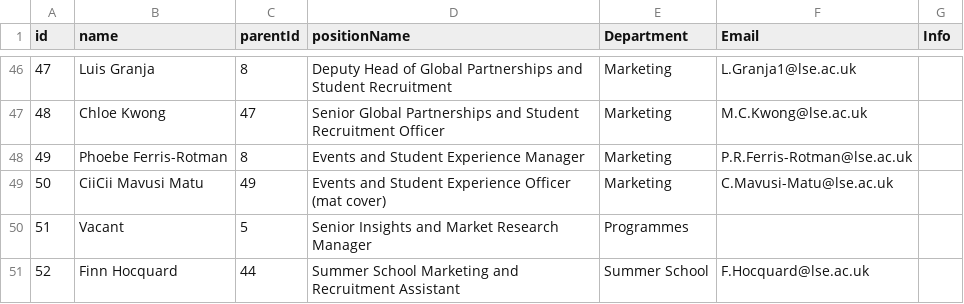
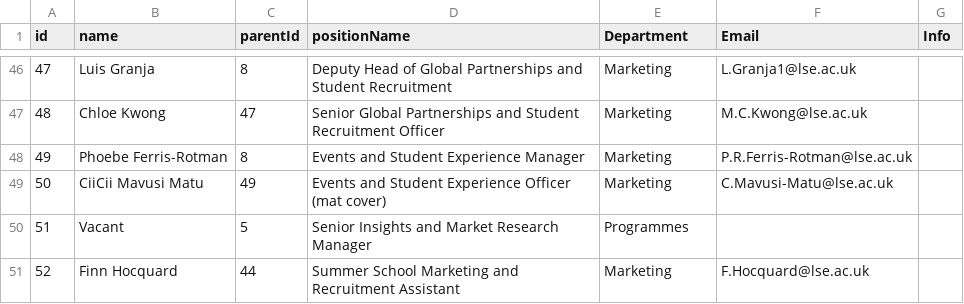
Before and after one commit to ExtendedEducation/org-chart, a CSV file: misc/data.csv, drawn as a sheet; only a part is shown, gaps mark what is left out.

Commit message:
Update data.csv

```diff
--- a/misc/data.csv
+++ b/misc/data.csv
@@ -50,2 +50,2 @@ id,name,parentId,positionName,Department,Email,Info
 51,Vacant,5,Senior Insights and Market Research Manager,Programmes
-52,Finn Hocquard,44, Summer School Marketing and Recruitment Assistant,Summer School, F.Hocquard@lse.ac.uk
+52,Finn Hocquard,44, Summer School Marketing and Recruitment Assistant,Marketing, F.Hocquard@lse.ac.uk
```
